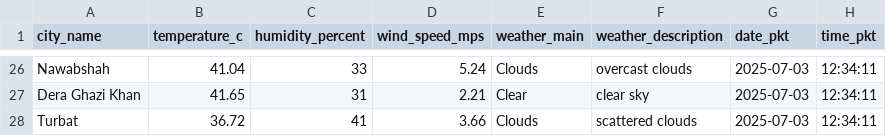
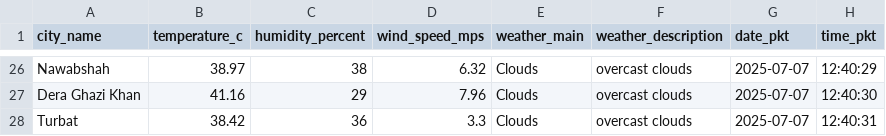
Before and after one commit to BoomBakar/Weather-ETL-Pipeline, a CSV file: cleaned_weather_data.csv, drawn as a sheet; only a part is shown, gaps mark what is left out; the diff covers the shown part only; the diff names each change by its address in the sheet, - before the commit and + after, or states it on an @@ line.

```diff
--- a/cleaned_weather_data.csv
+++ b/cleaned_weather_data.csv
-B26 (temperature_c): 41.04
+B26 (temperature_c): 38.97
-C26 (humidity_percent): 33
+C26 (humidity_percent): 38
-D26 (wind_speed_mps): 5.24
+D26 (wind_speed_mps): 6.32
-G26:G28 (date_pkt): 2025-07-03
+G26:G28 (date_pkt): 2025-07-07
-H26 (time_pkt): 12:34:11
+H26 (time_pkt): 12:40:29
-B27 (temperature_c): 41.65
+B27 (temperature_c): 41.16
-C27 (humidity_percent): 31
+C27 (humidity_percent): 29
-D27 (wind_speed_mps): 2.21
+D27 (wind_speed_mps): 7.96
-E27 (weather_main): Clear
+E27 (weather_main): Clouds
-F27 (weather_description): clear sky
+F27 (weather_description): overcast clouds
-H27 (time_pkt): 12:34:11
+H27 (time_pkt): 12:40:30
-B28 (temperature_c): 36.72
+B28 (temperature_c): 38.42
-C28 (humidity_percent): 41
+C28 (humidity_percent): 36
-D28 (wind_speed_mps): 3.66
+D28 (wind_speed_mps): 3.3
-F28 (weather_description): scattered clouds
+F28 (weather_description): overcast clouds
-H28 (time_pkt): 12:34:11
+H28 (time_pkt): 12:40:31
```
Also changed, not shown: 148 edited cells elsewhere in this file, 2 other files.
